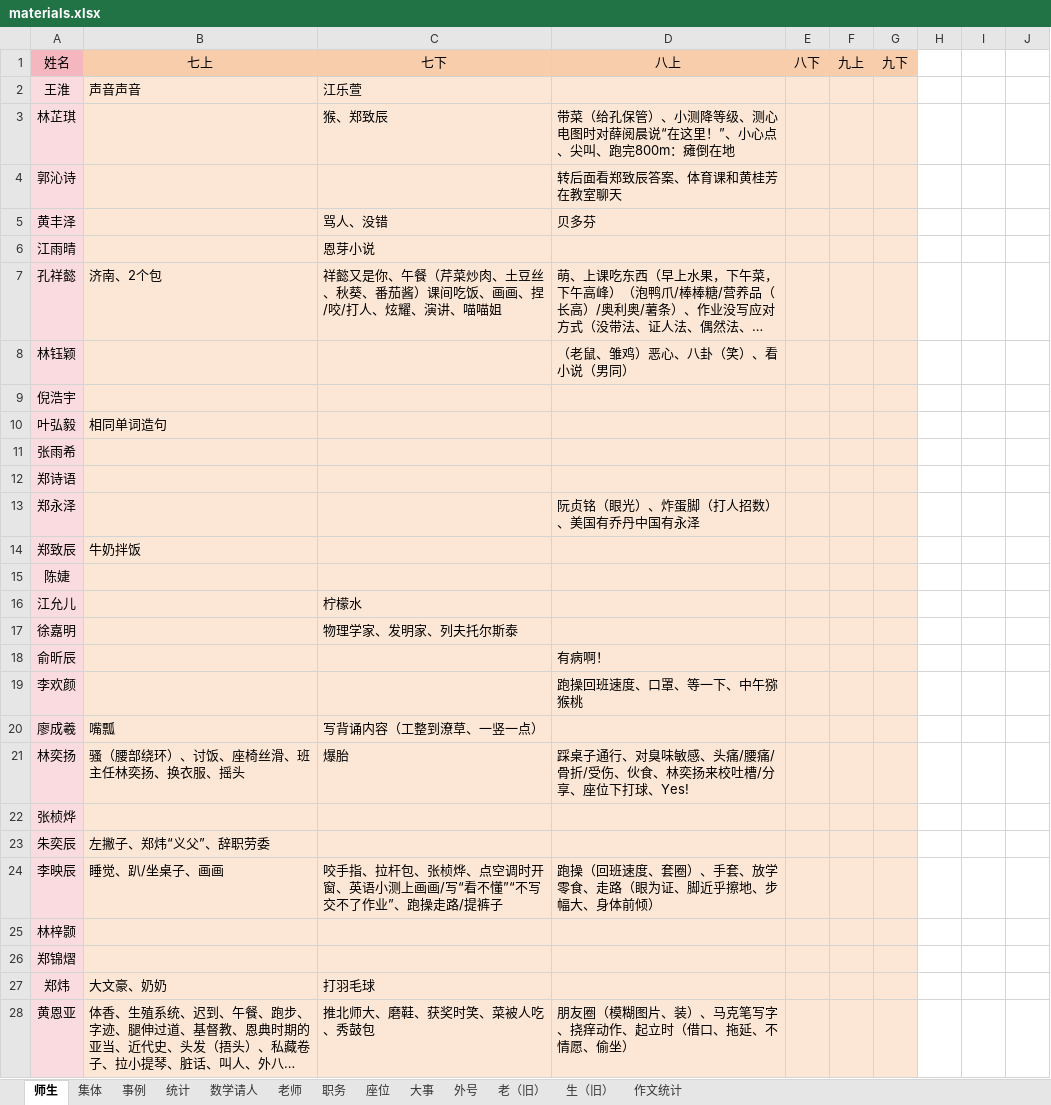
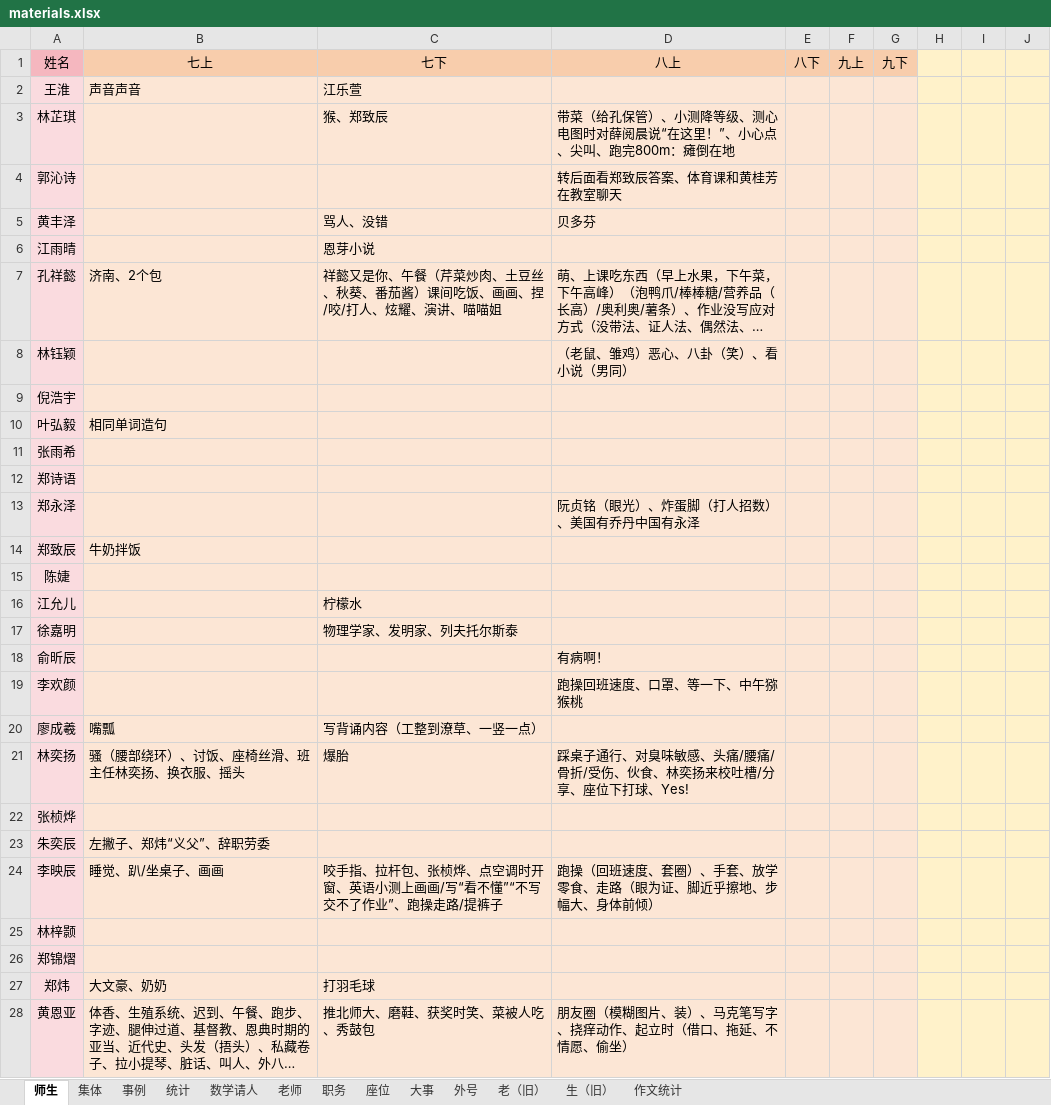
Before and after one commit to dsywy1698/dsywy1698.github.io, an Excel workbook: c/materials.xlsx, sheet 师生, drawn as a sheet; only a part is shown; long unchanged cells end in …; values as stored, in another font and other column widths than the file's, no borders; conditional formats not drawn; the diff covers the shown part only; the diff names each change by its address in the sheet, - before the commit and + after, or states it on an @@ line.

```diff
--- a/c/materials.xlsx (sheet 师生)
+++ b/c/materials.xlsx (sheet 师生)
-H1:J28 fill: none
+H1:J28 fill: #FFF2CA
```
Also changed, not shown: 1 edited cell and cell formats elsewhere in this sheet, sheet 数学请人, 2 other files.
